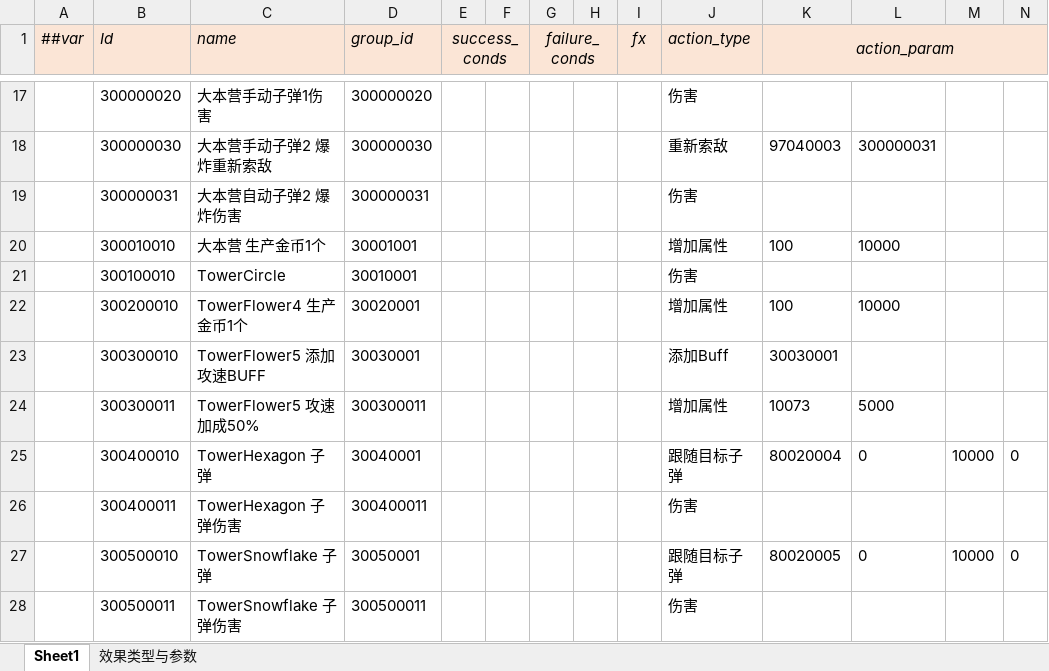
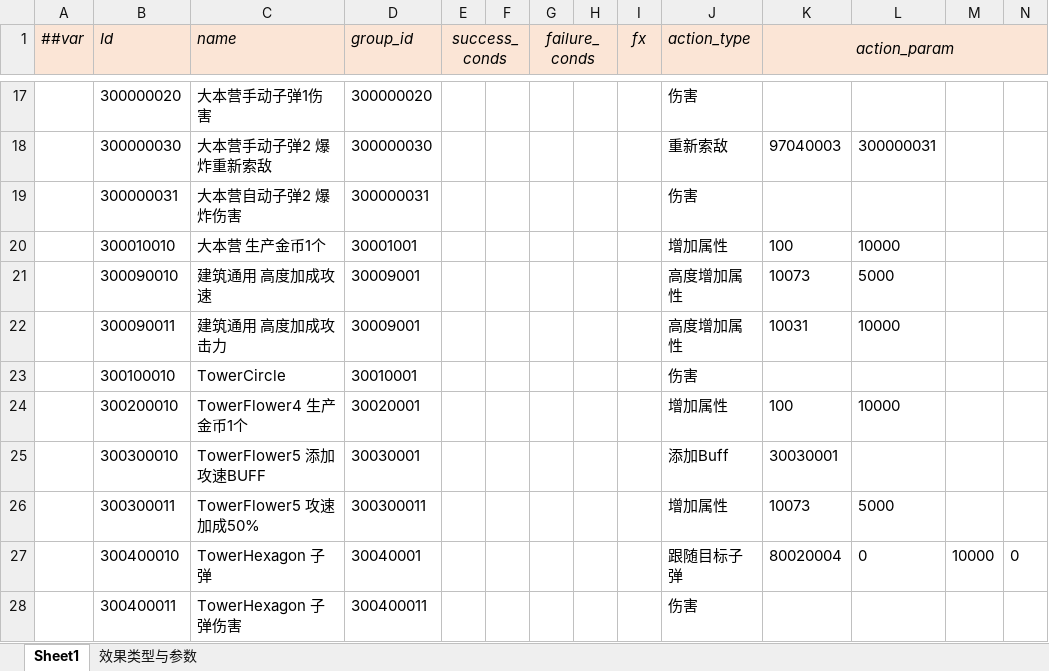
Before and after one commit to alsostone/com.stone.et8, an Excel workbook: Unity/Assets/Config/Excel/Datas/Skill/Effect.xlsx, sheet Sheet1, drawn as a sheet; only a part is shown, gaps mark what is left out; the shorter side is filled out with more unchanged rows; values as stored, in another font and other column widths than the file's, no borders; rows hold the shown columns only; the diff names each change by its address in the sheet, - before the commit and + after, or states it on an @@ line.

```diff
--- a/Unity/Assets/Config/Excel/Datas/Skill/Effect.xlsx (sheet Sheet1)
+++ b/Unity/Assets/Config/Excel/Datas/Skill/Effect.xlsx (sheet Sheet1)
+row 21:  | 300090010 | 建筑通用 高度加成攻速 | 30009001 |  |  |  |  |  | 高度增加属性 | 10073 | 5000
+row 22:  | 300090011 | 建筑通用 高度加成攻击力 | 30009001 |  |  |  |  |  | 高度增加属性 | 10031 | 10000
```
Also changed, not shown: sheet 效果类型与参数, Unity/Assets/Config/Excel/Datas/Skill/Skill.xlsx, Unity/Assets/Config/Excel/Datas/Unit/Block.xlsx, 44 other files.
